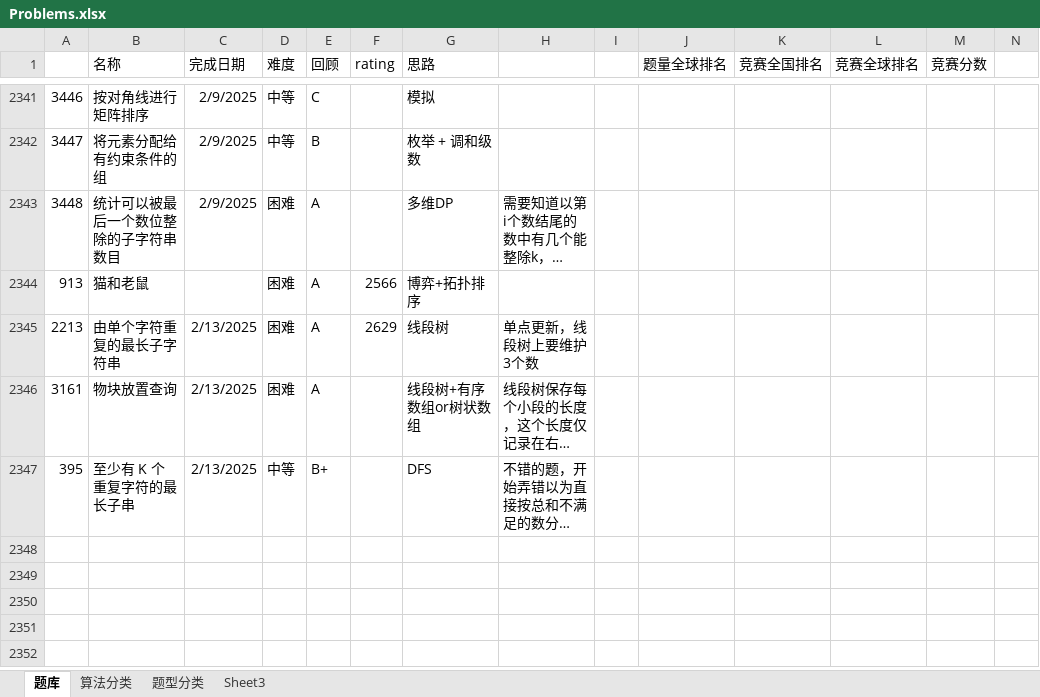
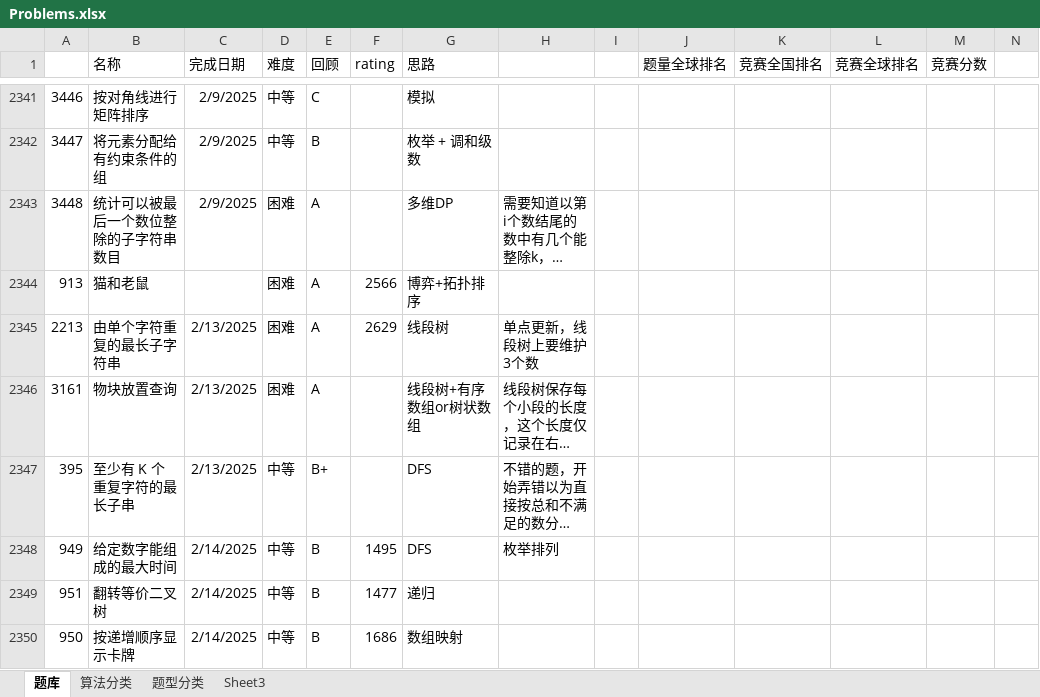
Before and after one commit to wangsun39/leetcode, an Excel workbook: Problems.xlsx, sheet 题库, drawn as a sheet; only a part is shown, gaps mark what is left out; long unchanged cells end in …; values as stored, in another font and other column widths than the file's, no borders; charts and pictures not drawn; the diff names each change by its address in the sheet, - before the commit and + after, or states it on an @@ line.

```diff
--- a/Problems.xlsx (sheet 题库)
+++ b/Problems.xlsx (sheet 题库)
+row 2348: 949 | 给定数字能组成的最大时间 | 2/14/2025 | 中等 | B | 1495 | DFS | 枚举排列
+row 2349: 951 | 翻转等价二叉树 | 2/14/2025 | 中等 | B | 1477 | 递归
+row 2350: 950 | 按递增顺序显示卡牌 | 2/14/2025 | 中等 | B | 1686 | 数组映射
```
Also changed, not shown: 3 other files.
